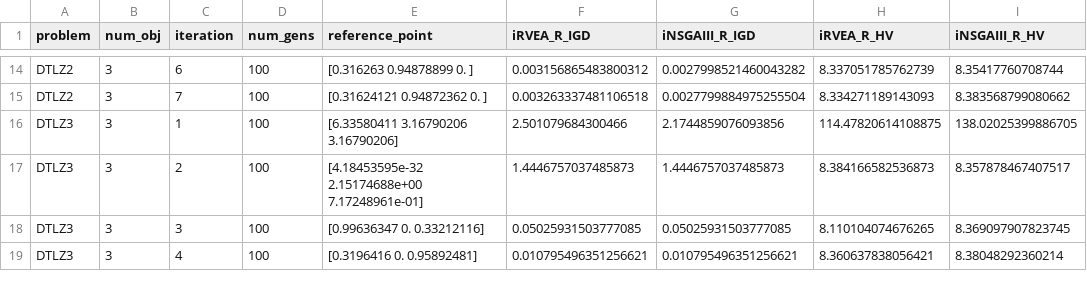
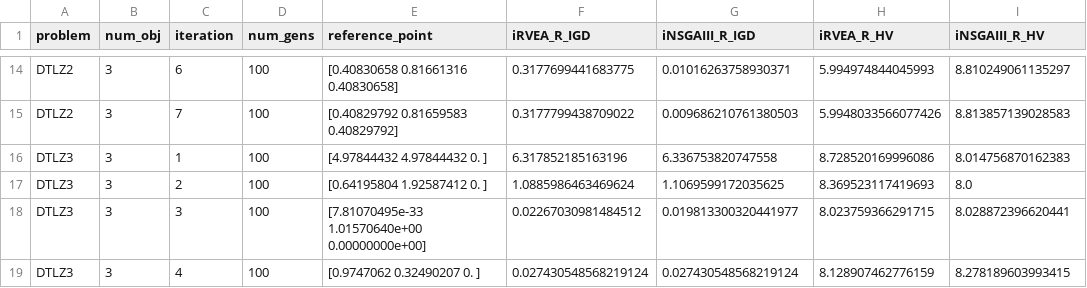
Before and after one commit to industrial-optimization-group/adm-emo, a CSV file: adm_emo/results/data.csv, drawn as a sheet; only a part is shown, gaps mark what is left out; the diff covers the shown part only; the diff names each change by its address in the sheet, - before the commit and + after, or states it on an @@ line.

Commit message:
Visualization of reference points and the composite front

```diff
--- a/adm_emo/results/data.csv
+++ b/adm_emo/results/data.csv
-E14 (reference_point): [0.316263 0.94878899 0. ]
+E14 (reference_point): [0.40830658 0.81661316 0.40830658]
-F14 (iRVEA_R_IGD): 0.003156865483800312
+F14 (iRVEA_R_IGD): 0.3177699441683775
-G14 (iNSGAIII_R_IGD): 0.0027998521460043282
+G14 (iNSGAIII_R_IGD): 0.01016263758930371
-H14 (iRVEA_R_HV): 8.337051785762739
+H14 (iRVEA_R_HV): 5.994974844045993
-I14 (iNSGAIII_R_HV): 8.35417760708744
+I14 (iNSGAIII_R_HV): 8.810249061135297
-E15 (reference_point): [0.31624121 0.94872362 0. ]
+E15 (reference_point): [0.40829792 0.81659583 0.40829792]
-F15 (iRVEA_R_IGD): 0.003263337481106518
+F15 (iRVEA_R_IGD): 0.3177799438709022
-G15 (iNSGAIII_R_IGD): 0.0027799884975255504
+G15 (iNSGAIII_R_IGD): 0.009686210761380503
-H15 (iRVEA_R_HV): 8.334271189143093
+H15 (iRVEA_R_HV): 5.9948033566077426
-I15 (iNSGAIII_R_HV): 8.383568799080662
+I15 (iNSGAIII_R_HV): 8.813857139028583
-E16 (reference_point): [6.33580411 3.16790206 3.16790206]
+E16 (reference_point): [4.97844432 4.97844432 0. ]
-F16 (iRVEA_R_IGD): 2.501079684300466
+F16 (iRVEA_R_IGD): 6.317852185163196
-G16 (iNSGAIII_R_IGD): 2.1744859076093856
+G16 (iNSGAIII_R_IGD): 6.336753820747558
-H16 (iRVEA_R_HV): 114.47820614108875
+H16 (iRVEA_R_HV): 8.728520169996086
-I16 (iNSGAIII_R_HV): 138.02025399886705
+I16 (iNSGAIII_R_HV): 8.014756870162383
-E17 (reference_point): [4.18453595e-32 2.15174688e+00 7.17248961e-01]
+E17 (reference_point): [0.64195804 1.92587412 0. ]
-F17 (iRVEA_R_IGD): 1.4446757037485873
+F17 (iRVEA_R_IGD): 1.0885986463469624
-G17 (iNSGAIII_R_IGD): 1.4446757037485873
+G17 (iNSGAIII_R_IGD): 1.1069599172035625
-H17 (iRVEA_R_HV): 8.384166582536873
+H17 (iRVEA_R_HV): 8.369523117419693
-I17 (iNSGAIII_R_HV): 8.357878467407517
+I17 (iNSGAIII_R_HV): 8.0
-E18 (reference_point): [0.99636347 0. 0.33212116]
+E18 (reference_point): [7.81070495e-33 1.01570640e+00 0.00000000e+00]
-F18 (iRVEA_R_IGD): 0.05025931503777085
+F18 (iRVEA_R_IGD): 0.02267030981484512
-G18 (iNSGAIII_R_IGD): 0.05025931503777085
+G18 (iNSGAIII_R_IGD): 0.019813300320441977
-H18 (iRVEA_R_HV): 8.110104074676265
+H18 (iRVEA_R_HV): 8.023759366291715
-I18 (iNSGAIII_R_HV): 8.369097907823745
+I18 (iNSGAIII_R_HV): 8.028872396620441
-E19 (reference_point): [0.3196416 0. 0.95892481]
+E19 (reference_point): [0.9747062 0.32490207 0. ]
-F19 (iRVEA_R_IGD): 0.010795496351256621
+F19 (iRVEA_R_IGD): 0.027430548568219124
-G19 (iNSGAIII_R_IGD): 0.010795496351256621
+G19 (iNSGAIII_R_IGD): 0.027430548568219124
-H19 (iRVEA_R_HV): 8.360637838056421
+H19 (iRVEA_R_HV): 8.128907462776159
-I19 (iNSGAIII_R_HV): 8.38048292360214
+I19 (iNSGAIII_R_HV): 8.278189603993415
```
Also changed, not shown: 110 edited cells elsewhere in this file, 34 other files.
